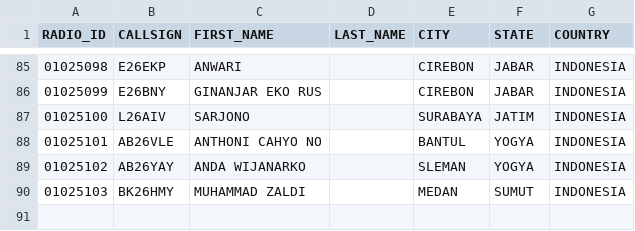
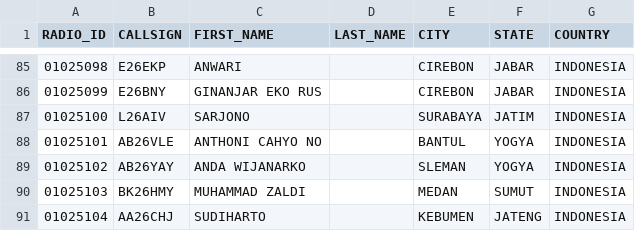
Before and after one commit to tombolptt/KT25ARI, a CSV file: csv_IRADIO_tombolptt.csv, drawn as a sheet; only a part is shown, gaps mark what is left out.

Commit message:
Update csv_IRADIO_tombolptt.csv

```diff
--- a/csv_IRADIO_tombolptt.csv
+++ b/csv_IRADIO_tombolptt.csv
@@ -90 +90,2 @@ RADIO_ID,CALLSIGN,FIRST_NAME,LAST_NAME,CITY,STATE,COUNTRY
 01025103,BK26HMY,MUHAMMAD ZALDI,,MEDAN,SUMUT,INDONESIA
+01025104,AA26CHJ,SUDIHARTO ,,KEBUMEN,JATENG,INDONESIA
```
